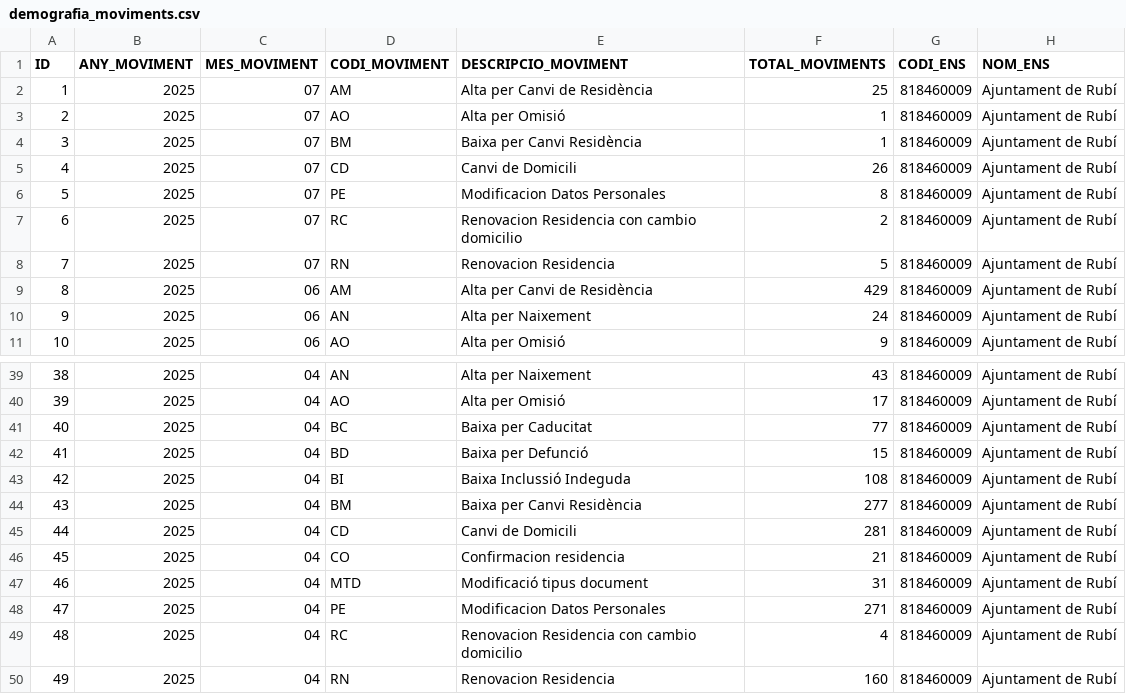
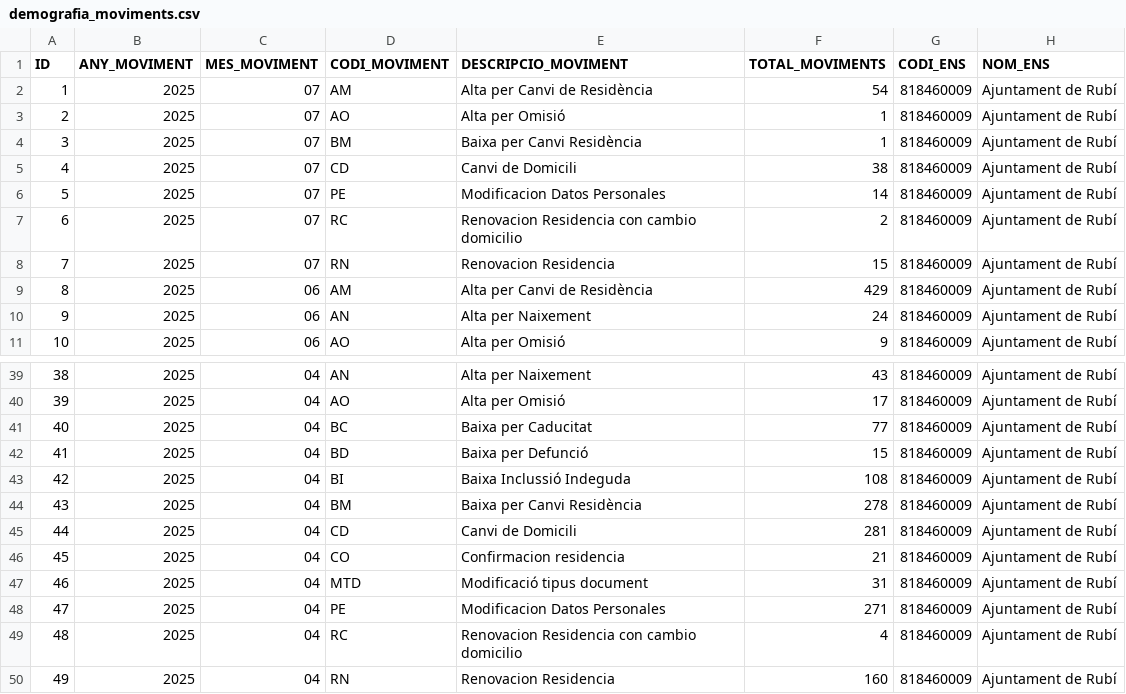
Before and after one commit to ajrubi/opendata, a CSV file: datasets/csv/demografia_moviments.csv, drawn as a sheet; only a part is shown, gaps mark what is left out.

```diff
--- a/datasets/csv/demografia_moviments.csv
+++ b/datasets/csv/demografia_moviments.csv
@@ -1,9 +1,9 @@
 ID,"ANY_MOVIMENT","MES_MOVIMENT","CODI_MOVIMENT","DESCRIPCIO_MOVIMENT",TOTAL_MOVIMENTS,"CODI_ENS","NOM_ENS"
-"1","2025","07","AM","Alta per Canvi de Residència","25","818460009","Ajuntament de Rubí"
+"1","2025","07","AM","Alta per Canvi de Residència","54","818460009","Ajuntament de Rubí"
 "2","2025","07","AO","Alta per Omisió","1","818460009","Ajuntament de Rubí"
 "3","2025","07","BM","Baixa per Canvi Residència","1","818460009","Ajuntament de Rubí"
-"4","2025","07","CD","Canvi de Domicili","26","818460009","Ajuntament de Rubí"
-"5","2025","07","PE","Modificacion Datos Personales","8","818460009","Ajuntament de Rubí"
+"4","2025","07","CD","Canvi de Domicili","38","818460009","Ajuntament de Rubí"
+"5","2025","07","PE","Modificacion Datos Personales","14","818460009","Ajuntament de Rubí"
 "6","2025","07","RC","Renovacion Residencia con cambio domicilio","2","818460009","Ajuntament de Rubí"
-"7","2025","07","RN","Renovacion Residencia","5","818460009","Ajuntament de Rubí"
+"7","2025","07","RN","Renovacion Residencia","15","818460009","Ajuntament de Rubí"
 "8","2025","06","AM","Alta per Canvi de Residència","429","818460009","Ajuntament de Rubí"
@@ -43,3 +43,3 @@ ID,"ANY_MOVIMENT","MES_MOVIMENT","CODI_MOVIMENT","DESCRIPCIO_MOVIMENT",TOTAL_MOV
 "42","2025","04","BI","Baixa Inclussió Indeguda","108","818460009","Ajuntament de Rubí"
-"43","2025","04","BM","Baixa per Canvi Residència","277","818460009","Ajuntament de Rubí"
+"43","2025","04","BM","Baixa per Canvi Residència","278","818460009","Ajuntament de Rubí"
 "44","2025","04","CD","Canvi de Domicili","281","818460009","Ajuntament de Rubí"
```
Also changed, not shown: datasets/csv/economia_contractes_menors.csv, datasets/csv/public_cataleg_tramits.csv, 9 other files.
